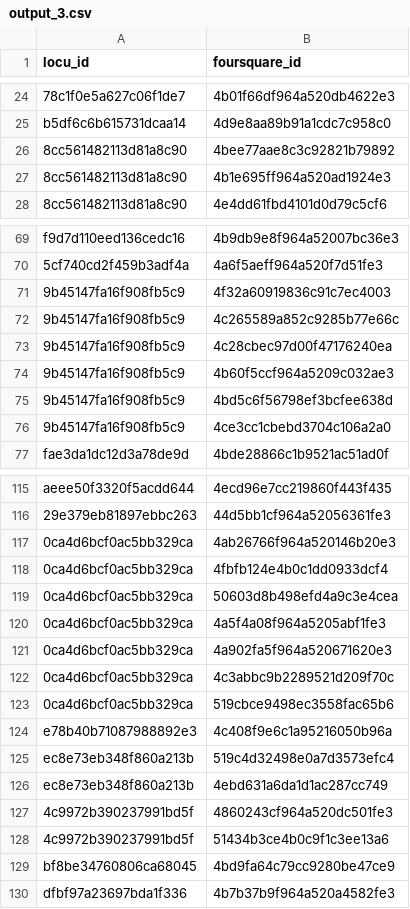
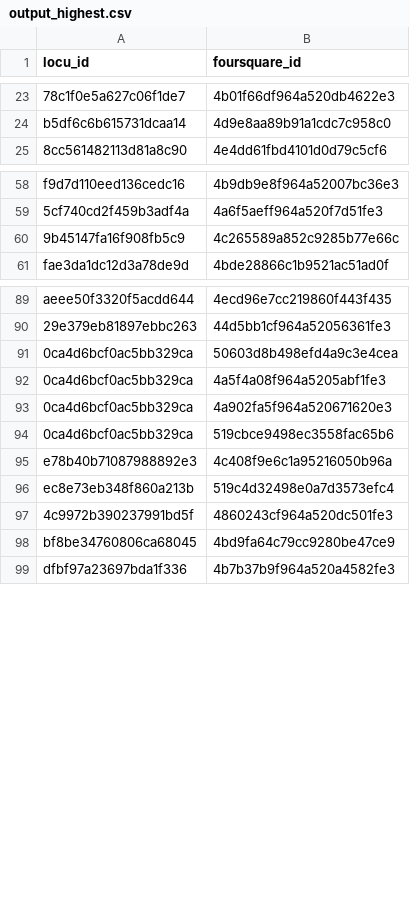
Before and after one commit to ABo213/entityresolution, a CSV file: output_highest.csv (was output_3.csv), drawn as a sheet; only a part is shown, gaps mark what is left out; the diff covers the shown part only; the diff names each change by its address in the sheet, - before the commit and + after, or states it on an @@ line.

```diff
--- a/output_3.csv
+++ b/output_highest.csv
-row 26: 8cc561482113d81a8c90 | 4bee77aae8c3c92821b79892
-row 27: 8cc561482113d81a8c90 | 4b1e695ff964a520ad1924e3
-row 71: 9b45147fa16f908fb5c9 | 4f32a60919836c91c7ec4003
-row 73: 9b45147fa16f908fb5c9 | 4c28cbec97d00f47176240ea
-row 74: 9b45147fa16f908fb5c9 | 4b60f5ccf964a5209c032ae3
-row 75: 9b45147fa16f908fb5c9 | 4bd5c6f56798ef3bcfee638d
-row 76: 9b45147fa16f908fb5c9 | 4ce3cc1cbebd3704c106a2a0
-row 117: 0ca4d6bcf0ac5bb329ca | 4ab26766f964a520146b20e3
-row 118: 0ca4d6bcf0ac5bb329ca | 4fbfb124e4b0c1dd0933dcf4
-row 122: 0ca4d6bcf0ac5bb329ca | 4c3abbc9b2289521d209f70c
-row 126: ec8e73eb348f860a213b | 4ebd631a6da1d1ac287cc749
-row 128: 4c9972b390237991bd5f | 51434b3ce4b0c9f1c3ee13a6
```
Also changed, not shown: 51 removed rows elsewhere in this file, data/output.csv, output.csv, 18 other files.
